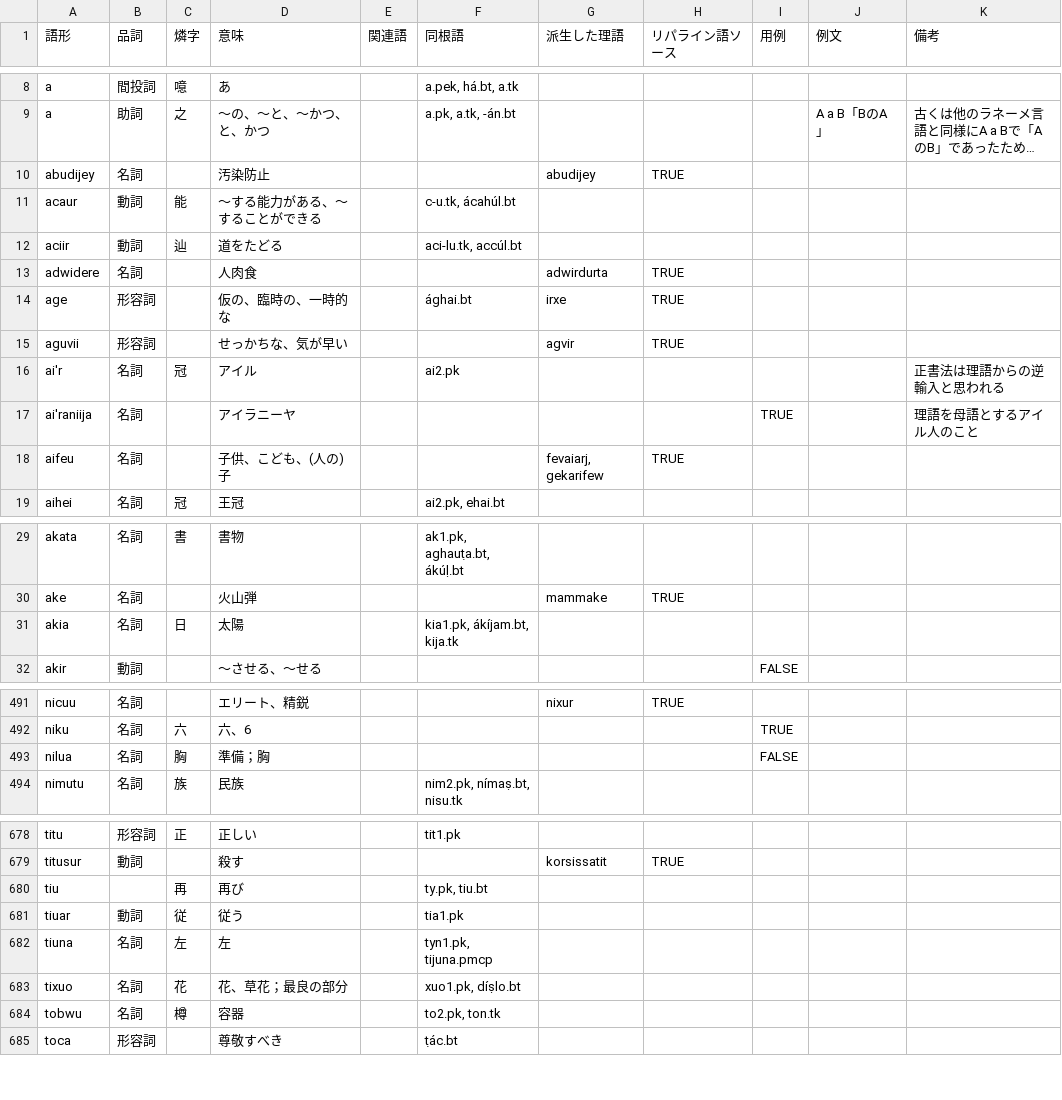
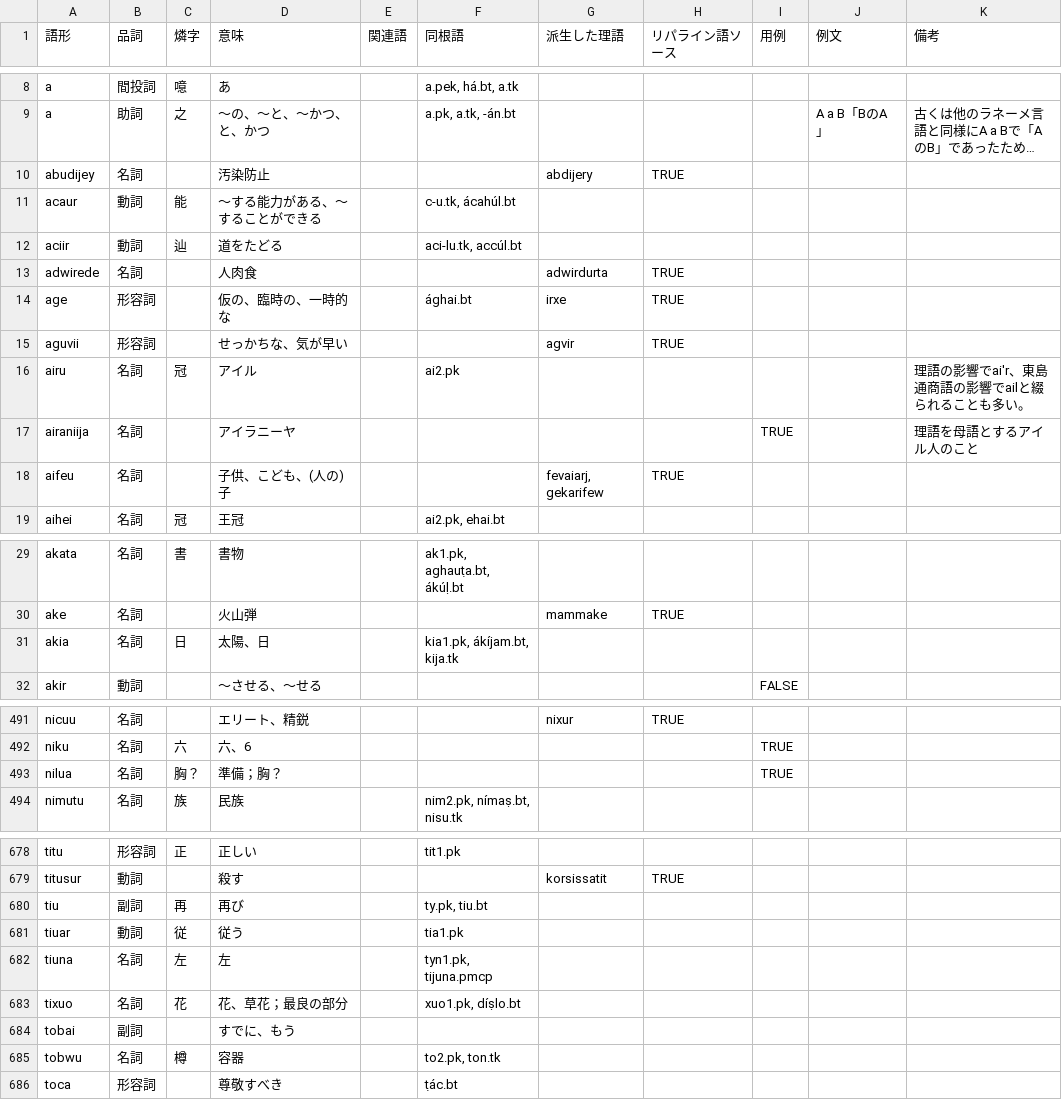
Before and after one commit to jurliyuuri/ail, a TSV file: dict.tsv, drawn as a sheet; only a part is shown, gaps mark what is left out; long unchanged cells end in …; the diff covers the shown part only; the diff names each change by its address in the sheet, - before the commit and + after, or states it on an @@ line.

```diff
--- a/dict.tsv
+++ b/dict.tsv
-G10 (派生した理語): abudijey
+G10 (派生した理語): abdijery
-A13 (語形): adwidere
+A13 (語形): adwirede
-A16 (語形): ai'r
+A16 (語形): airu
-K16 (備考): 正書法は理語からの逆輸入と思われる
+K16 (備考): 理語の影響でai'r、東島通商語の影響でailと綴られることも多い。
-A17 (語形): ai'raniija
+A17 (語形): airaniija
-D31 (意味): 太陽
+D31 (意味): 太陽、日
-C493 (燐字): 胸
+C493 (燐字): 胸？
-D493 (意味): 準備；胸
+D493 (意味): 準備；胸？
-I493 (用例): FALSE
+I493 (用例): TRUE
-B680 (品詞): (empty)
+B680 (品詞): 副詞
+row 684: tobai | 副詞 |  | すでに、もう
```
Also changed, not shown: 3 edited cells elsewhere in this file, 5 other files.
